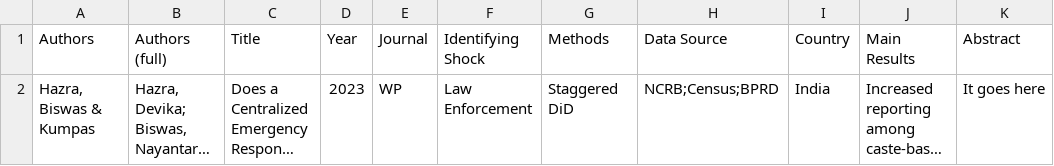
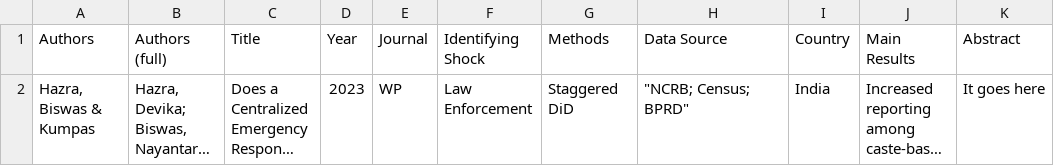
Before and after one commit to devikahazra/gbv-literature, a CSV file: data/papers.csv, drawn as a sheet; long unchanged cells end in …; the diff names each change by its address in the sheet, - before the commit and + after, or states it on an @@ line.

Commit message:
Update papers.csv

```diff
--- a/data/papers.csv
+++ b/data/papers.csv
-H2 (Data Source): NCRB;Census;BPRD
+H2 (Data Source): "NCRB; Census; BPRD"
```
